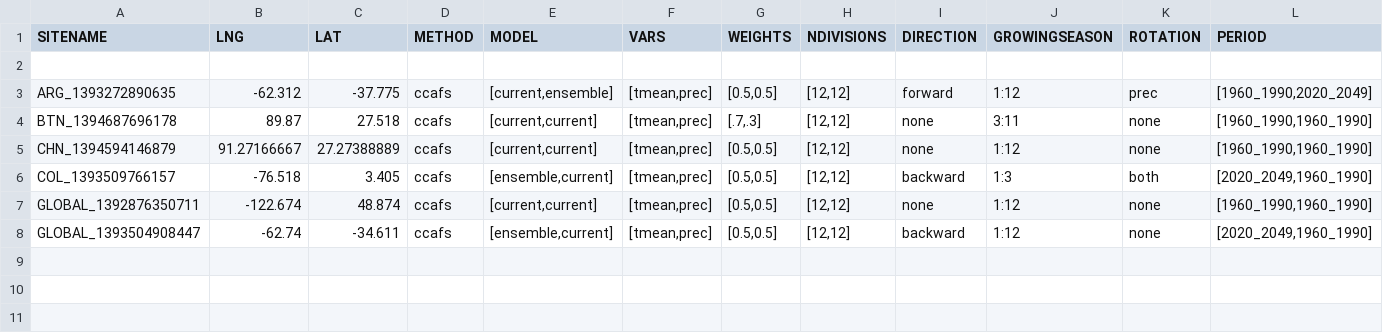
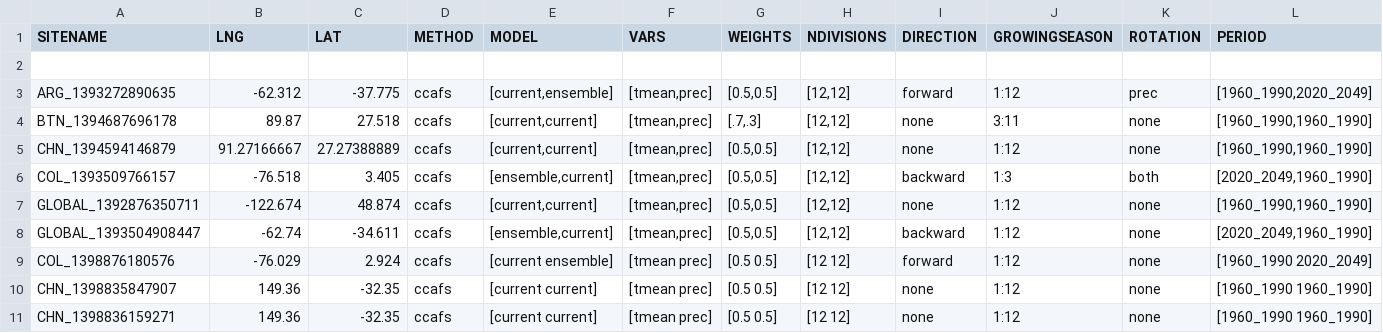
Before and after one commit to CCAFS/Analogues-Platform, a CSV file: config/AnaloguesHistoryRuns.csv, drawn as a sheet; only a part is shown; rows hold the shown columns only; the diff names each change by its address in the sheet, - before the commit and + after, or states it on an @@ line.

```diff
--- a/config/AnaloguesHistoryRuns.csv
+++ b/config/AnaloguesHistoryRuns.csv
+row 9: COL_1398876180576 | -76.029 | 2.924 | ccafs | [current ensemble] | [tmean prec] | [0.5 0.5] | [12 12] | forward | 1:12 | none | [1960_1990 2020_2049]
+row 10: CHN_1398835847907 | 149.36 | -32.35 | ccafs | [current current] | [tmean prec] | [0.5 0.5] | [12 12] | none | 1:12 | none | [1960_1990 1960_1990]
+row 11: CHN_1398836159271 | 149.36 | -32.35 | ccafs | [current current] | [tmean prec] | [0.5 0.5] | [12 12] | none | 1:12 | none | [1960_1990 1960_1990]
```
Also changed, not shown: 9 other files.
